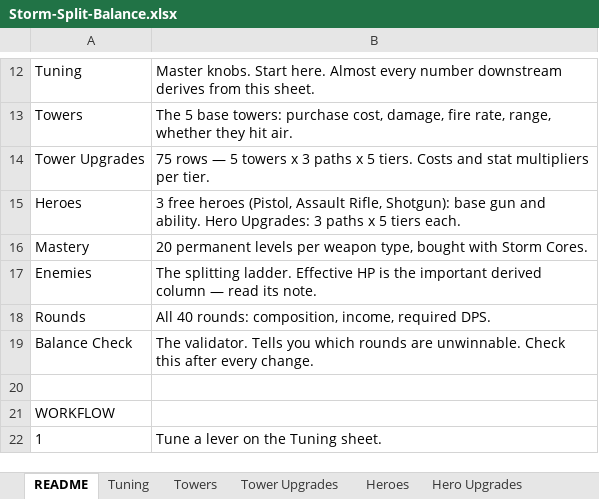
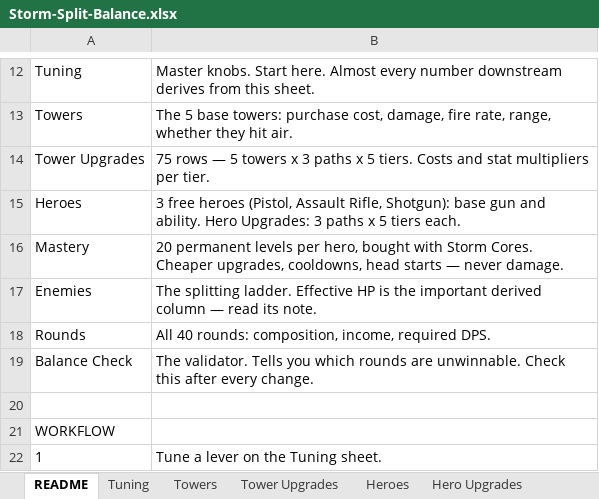
Before and after one commit to BigJover/storm-split, an Excel workbook: Storm-Split-Balance.xlsx, sheet README, drawn as a sheet; only a part is shown, gaps mark what is left out; values as stored, in another font and other column widths than the file's, no borders; the diff names each change by its address in the sheet, - before the commit and + after, or states it on an @@ line.

```diff
--- a/Storm-Split-Balance.xlsx (sheet README)
+++ b/Storm-Split-Balance.xlsx (sheet README)
-B16: …levels per weapon type, bought with Storm Cores.
+B16: …levels per hero, bought with Storm Cores. Cheaper upgrades, cooldowns, head starts — never damage.
```
Also changed, not shown: sheet Mastery, sheet Towers, 14 other files.
